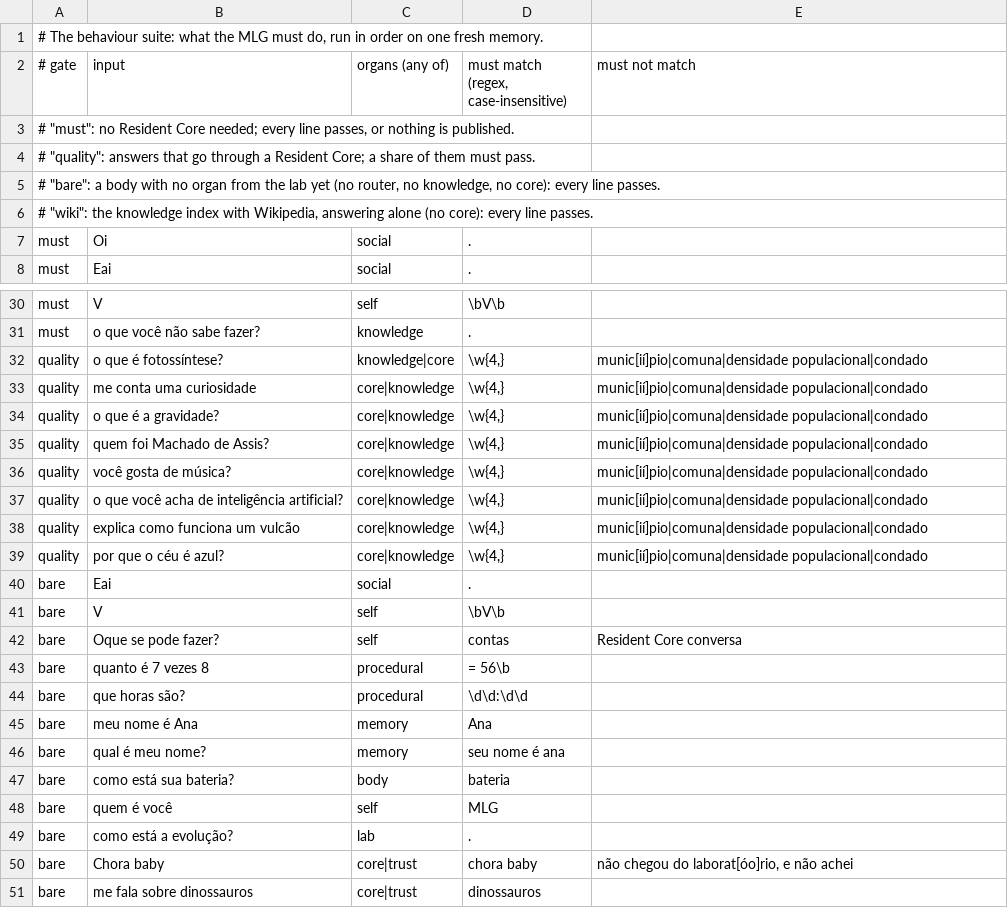
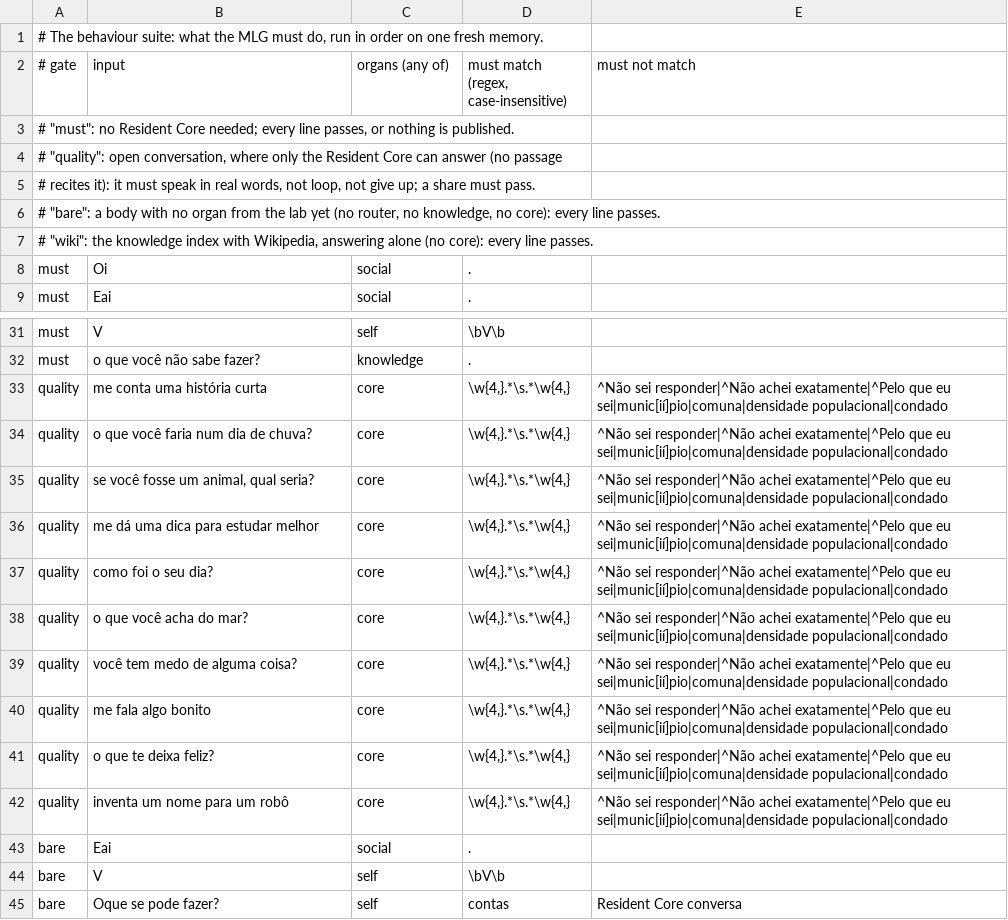
Before and after one commit to math741/dwds, a TSV file: mlg/data/trust/behaviour/suite.tsv, drawn as a sheet; only a part is shown, gaps mark what is left out; the shorter side is filled out with more unchanged rows.

```diff
--- a/mlg/data/trust/behaviour/suite.tsv
+++ b/mlg/data/trust/behaviour/suite.tsv
@@ -3,3 +3,4 @@
 # "must": no Resident Core needed; every line passes, or nothing is published.
-# "quality": answers that go through a Resident Core; a share of them must pass.
+# "quality": open conversation, where only the Resident Core can answer (no passage
+# recites it): it must speak in real words, not loop, not give up; a share must pass.
 # "bare": a body with no organ from the lab yet (no router, no knowledge, no core): every line passes.
@@ -31,10 +32,12 @@ must	V	self	\bV\b
 must	o que você não sabe fazer?	knowledge	.	
-quality	o que é fotossíntese?	knowledge|core	\w{4,}	munic[ií]pio|comuna|densidade populacional|condado
-quality	me conta uma curiosidade	core|knowledge	\w{4,}	munic[ií]pio|comuna|densidade populacional|condado
-quality	o que é a gravidade?	core|knowledge	\w{4,}	munic[ií]pio|comuna|densidade populacional|condado
-quality	quem foi Machado de Assis?	core|knowledge	\w{4,}	munic[ií]pio|comuna|densidade populacional|condado
-quality	você gosta de música?	core|knowledge	\w{4,}	munic[ií]pio|comuna|densidade populacional|condado
-quality	o que você acha de inteligência artificial?	core|knowledge	\w{4,}	munic[ií]pio|comuna|densidade populacional|condado
-quality	explica como funciona um vulcão	core|knowledge	\w{4,}	munic[ií]pio|comuna|densidade populacional|condado
-quality	por que o céu é azul?	core|knowledge	\w{4,}	munic[ií]pio|comuna|densidade populacional|condado
+quality	me conta uma história curta	core	\w{4,}.*\s.*\w{4,}	^Não sei responder|^Não achei exatamente|^Pelo que eu sei|munic[ií]pio|comuna|densidade populacional|condado
+quality	o que você faria num dia de chuva?	core	\w{4,}.*\s.*\w{4,}	^Não sei responder|^Não achei exatamente|^Pelo que eu sei|munic[ií]pio|comuna|densidade populacional|condado
+quality	se você fosse um animal, qual seria?	core	\w{4,}.*\s.*\w{4,}	^Não sei responder|^Não achei exatamente|^Pelo que eu sei|munic[ií]pio|comuna|densidade populacional|condado
+quality	me dá uma dica para estudar melhor	core	\w{4,}.*\s.*\w{4,}	^Não sei responder|^Não achei exatamente|^Pelo que eu sei|munic[ií]pio|comuna|densidade populacional|condado
+quality	como foi o seu dia?	core	\w{4,}.*\s.*\w{4,}	^Não sei responder|^Não achei exatamente|^Pelo que eu sei|munic[ií]pio|comuna|densidade populacional|condado
+quality	o que você acha do mar?	core	\w{4,}.*\s.*\w{4,}	^Não sei responder|^Não achei exatamente|^Pelo que eu sei|munic[ií]pio|comuna|densidade populacional|condado
+quality	você tem medo de alguma coisa?	core	\w{4,}.*\s.*\w{4,}	^Não sei responder|^Não achei exatamente|^Pelo que eu sei|munic[ií]pio|comuna|densidade populacional|condado
+quality	me fala algo bonito	core	\w{4,}.*\s.*\w{4,}	^Não sei responder|^Não achei exatamente|^Pelo que eu sei|munic[ií]pio|comuna|densidade populacional|condado
+quality	o que te deixa feliz?	core	\w{4,}.*\s.*\w{4,}	^Não sei responder|^Não achei exatamente|^Pelo que eu sei|munic[ií]pio|comuna|densidade populacional|condado
+quality	inventa um nome para um robô	core	\w{4,}.*\s.*\w{4,}	^Não sei responder|^Não achei exatamente|^Pelo que eu sei|munic[ií]pio|comuna|densidade populacional|condado
 bare	Eai	social	.	
```
Also changed, not shown: 24 other files.
